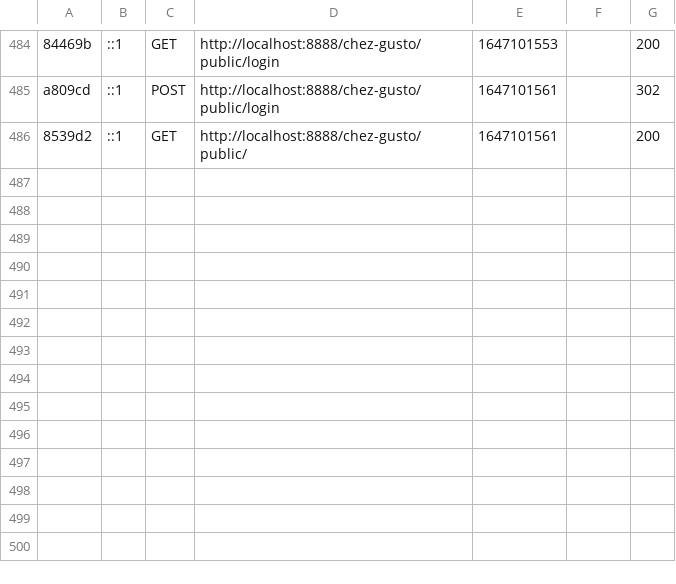
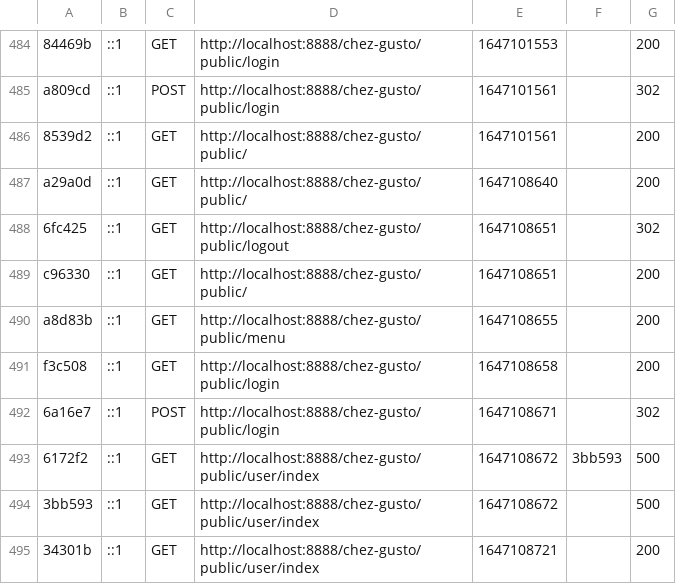
Before and after one commit to ProjetSymfony1/Projet, a CSV file: var/cache/dev/profiler/index.csv, drawn as a sheet; only a part is shown, gaps mark what is left out; the diff names each change by its address in the sheet, - before the commit and + after, or states it on an @@ line.

```diff
--- a/var/cache/dev/profiler/index.csv
+++ b/var/cache/dev/profiler/index.csv
+row 487: a29a0d | ::1 | GET | http://localhost:8888/chez-gusto/public/ | 1647108640 |  | 200
+row 488: 6fc425 | ::1 | GET | http://localhost:8888/chez-gusto/public/logout | 1647108651 |  | 302
+row 489: c96330 | ::1 | GET | http://localhost:8888/chez-gusto/public/ | 1647108651 |  | 200
+row 490: a8d83b | ::1 | GET | http://localhost:8888/chez-gusto/public/menu | 1647108655 |  | 200
+row 491: f3c508 | ::1 | GET | http://localhost:8888/chez-gusto/public/login | 1647108658 |  | 200
+row 492: 6a16e7 | ::1 | POST | http://localhost:8888/chez-gusto/public/login | 1647108671 |  | 302
+row 493: 6172f2 | ::1 | GET | http://localhost:8888/chez-gusto/public/user/index | 1647108672 | 3bb593 | 500
+row 494: 3bb593 | ::1 | GET | http://localhost:8888/chez-gusto/public/user/index | 1647108672 |  | 500
+row 495: 34301b | ::1 | GET | http://localhost:8888/chez-gusto/public/user/index | 1647108721 |  | 200
```
Also changed, not shown: 4 other files.
